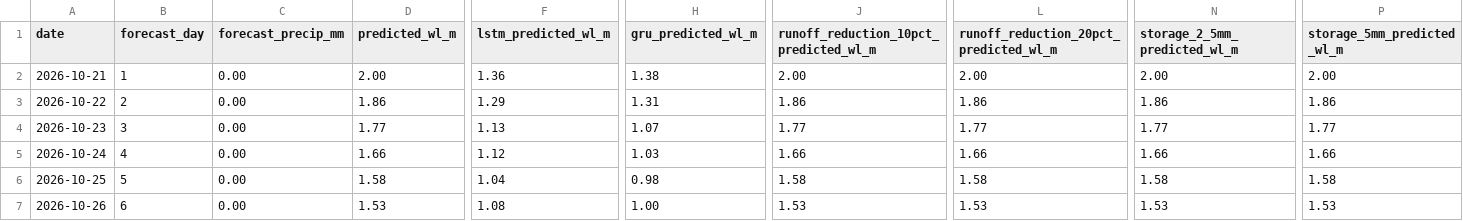
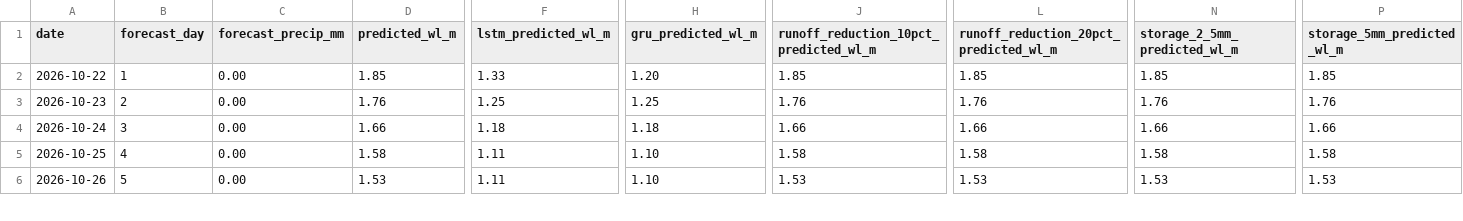
Before and after one commit to Babakd92/flood_ml, a CSV file: huron_next_14_day_water_level_forecast.csv, drawn as a sheet; only a part is shown, gaps mark what is left out; removed rows and columns are numbered as before the commit, all else as after; rows hold the shown columns only; the diff covers the shown part only; the diff names each change by its address in the sheet, - before the commit and + after, or states it on an @@ line.

```diff
--- a/huron_next_14_day_water_level_forecast.csv
+++ b/huron_next_14_day_water_level_forecast.csv
-row 2: 2026-10-21 | 1 | 0.00 | 2.00 | 1.36 | 1.38 | 2.00 | 2.00 | 2.00 | 2.00
-B2 (forecast_day): 2
+B2 (forecast_day): 1
-D2 (predicted_wl_m): 1.86
+D2 (predicted_wl_m): 1.85
-F2 (lstm_predicted_wl_m): 1.29
+F2 (lstm_predicted_wl_m): 1.33
-H2 (gru_predicted_wl_m): 1.31
+H2 (gru_predicted_wl_m): 1.20
-J2: 1.86
+J2: 1.85
-L2: 1.86
+L2: 1.85
-N2 (storage_2_5mm_predicted_wl_m): 1.86
+N2 (storage_2_5mm_predicted_wl_m): 1.85
-P2 (storage_5mm_predicted_wl_m): 1.86
+P2 (storage_5mm_predicted_wl_m): 1.85
-B3 (forecast_day): 3
+B3 (forecast_day): 2
-D3 (predicted_wl_m): 1.77
+D3 (predicted_wl_m): 1.76
-F3 (lstm_predicted_wl_m): 1.13
+F3 (lstm_predicted_wl_m): 1.25
-H3 (gru_predicted_wl_m): 1.07
+H3 (gru_predicted_wl_m): 1.25
-J3: 1.77
+J3: 1.76
-L3: 1.77
+L3: 1.76
-N3 (storage_2_5mm_predicted_wl_m): 1.77
+N3 (storage_2_5mm_predicted_wl_m): 1.76
-P3 (storage_5mm_predicted_wl_m): 1.77
+P3 (storage_5mm_predicted_wl_m): 1.76
-B4 (forecast_day): 4
+B4 (forecast_day): 3
-F4 (lstm_predicted_wl_m): 1.12
+F4 (lstm_predicted_wl_m): 1.18
-H4 (gru_predicted_wl_m): 1.03
+H4 (gru_predicted_wl_m): 1.18
-B5 (forecast_day): 5
+B5 (forecast_day): 4
-F5 (lstm_predicted_wl_m): 1.04
+F5 (lstm_predicted_wl_m): 1.11
-H5 (gru_predicted_wl_m): 0.98
+H5 (gru_predicted_wl_m): 1.10
-B6 (forecast_day): 6
+B6 (forecast_day): 5
-F6 (lstm_predicted_wl_m): 1.08
+F6 (lstm_predicted_wl_m): 1.11
-H6 (gru_predicted_wl_m): 1.00
+H6 (gru_predicted_wl_m): 1.10
```
Also changed, not shown: 1 added row and 62 edited cells elsewhere in this file, huron_open_meteo_basin_average_precipitation.csv, huron_test_observed_vs_predicted.csv, 16 other files.
